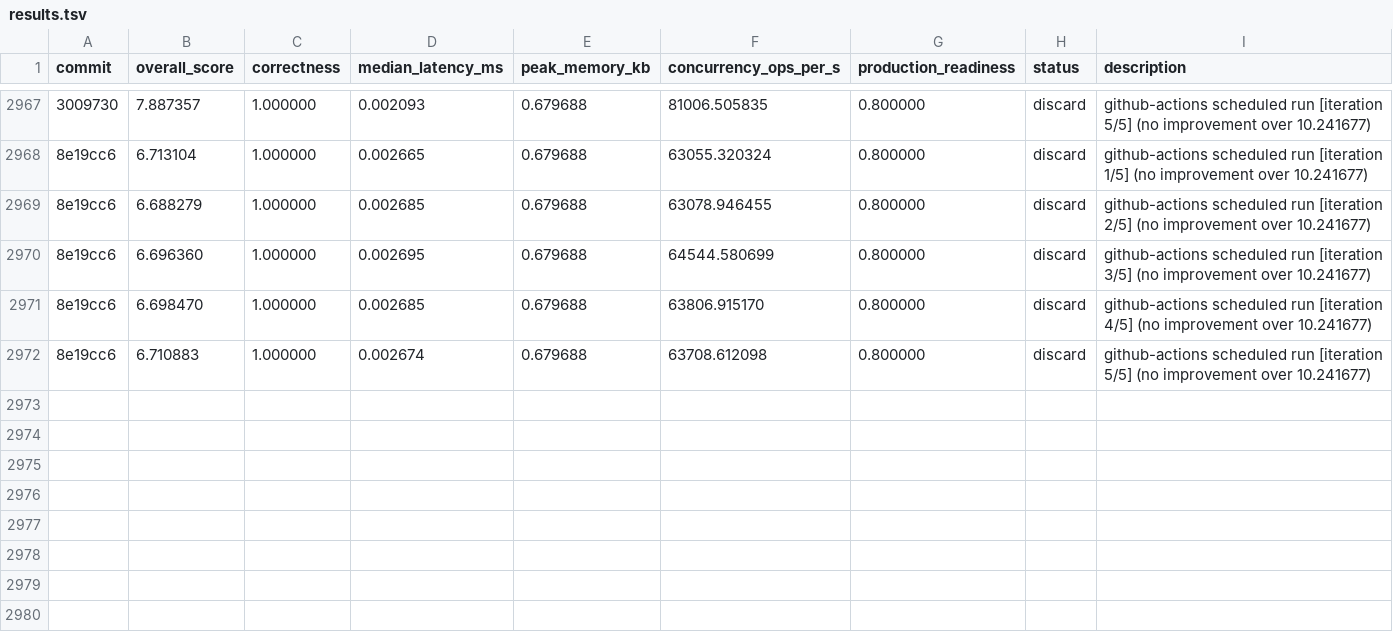
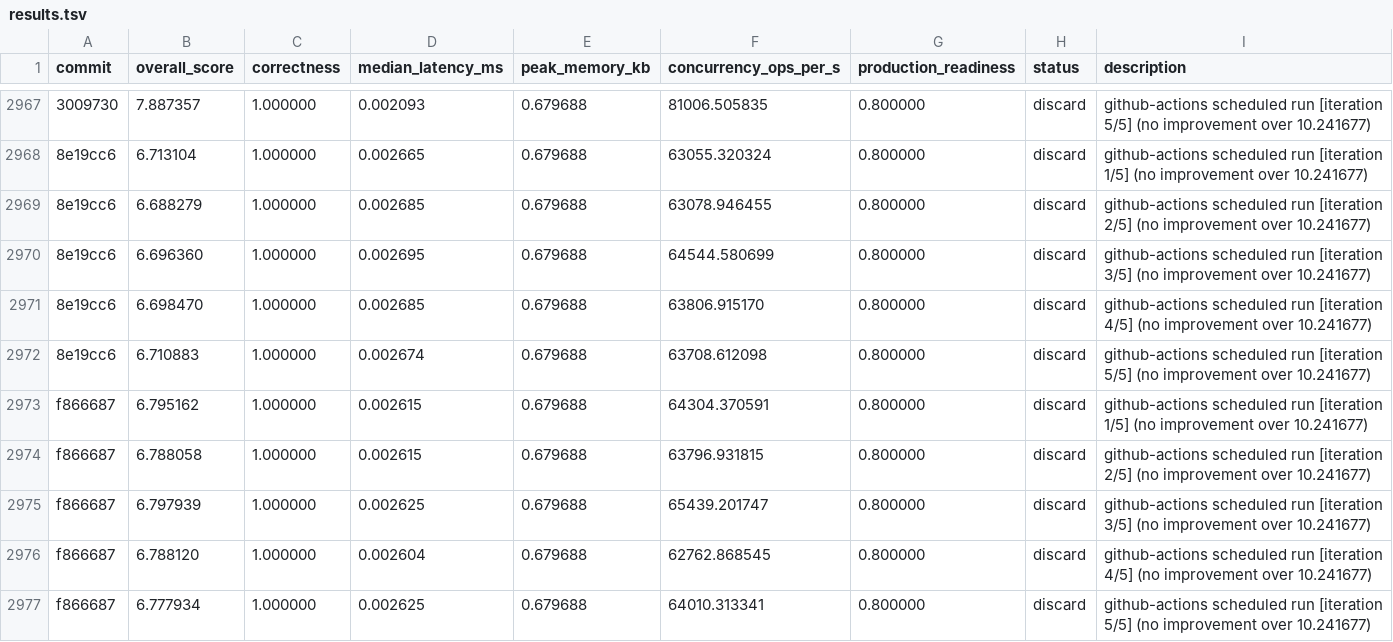
Before and after one commit to vneyman/autoresearch-function, a TSV file: .autoresearch/engineering/portfolio-return/results.tsv, drawn as a sheet; only a part is shown, gaps mark what is left out; the diff names each change by its address in the sheet, - before the commit and + after, or states it on an @@ line.

```diff
--- a/.autoresearch/engineering/portfolio-return/results.tsv
+++ b/.autoresearch/engineering/portfolio-return/results.tsv
+row 2973: f866687 | 6.795162 | 1.000000 | 0.002615 | 0.679688 | 64304.370591 | 0.800000 | discard | github-actions scheduled run [iteration 1/5] (no improvement over 10.241677)
+row 2974: f866687 | 6.788058 | 1.000000 | 0.002615 | 0.679688 | 63796.931815 | 0.800000 | discard | github-actions scheduled run [iteration 2/5] (no improvement over 10.241677)
+row 2975: f866687 | 6.797939 | 1.000000 | 0.002625 | 0.679688 | 65439.201747 | 0.800000 | discard | github-actions scheduled run [iteration 3/5] (no improvement over 10.241677)
+row 2976: f866687 | 6.788120 | 1.000000 | 0.002604 | 0.679688 | 62762.868545 | 0.800000 | discard | github-actions scheduled run [iteration 4/5] (no improvement over 10.241677)
+row 2977: f866687 | 6.777934 | 1.000000 | 0.002625 | 0.679688 | 64010.313341 | 0.800000 | discard | github-actions scheduled run [iteration 5/5] (no improvement over 10.241677)
```
Also changed, not shown: 1 other file.
